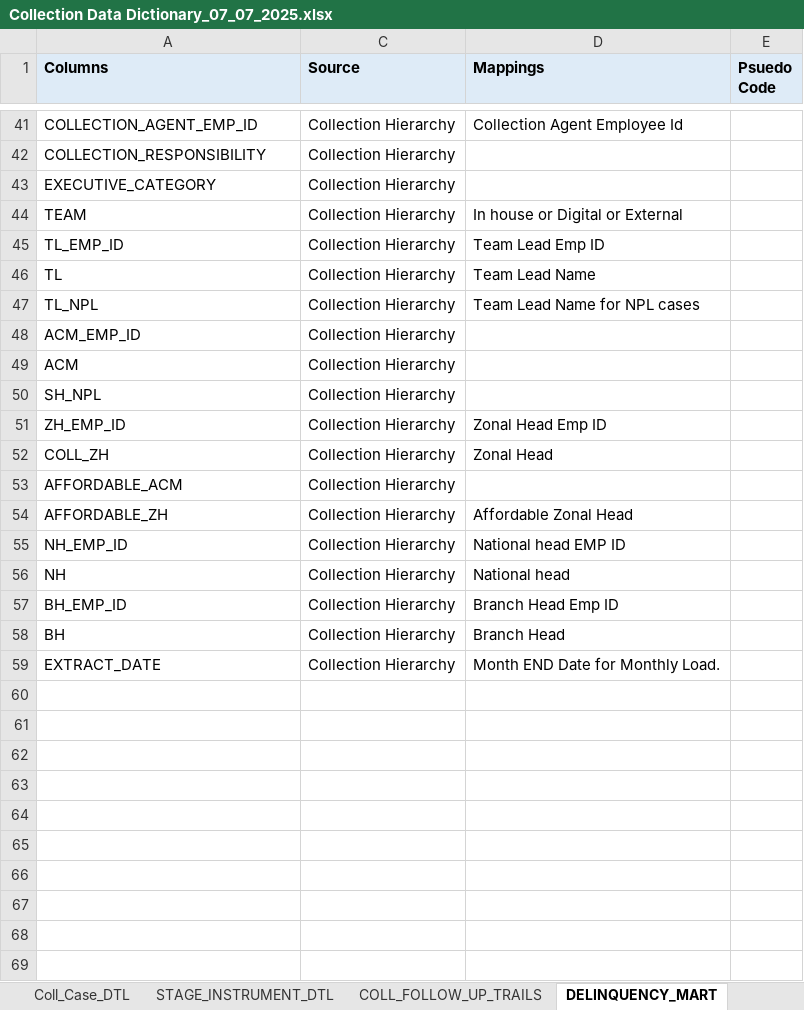
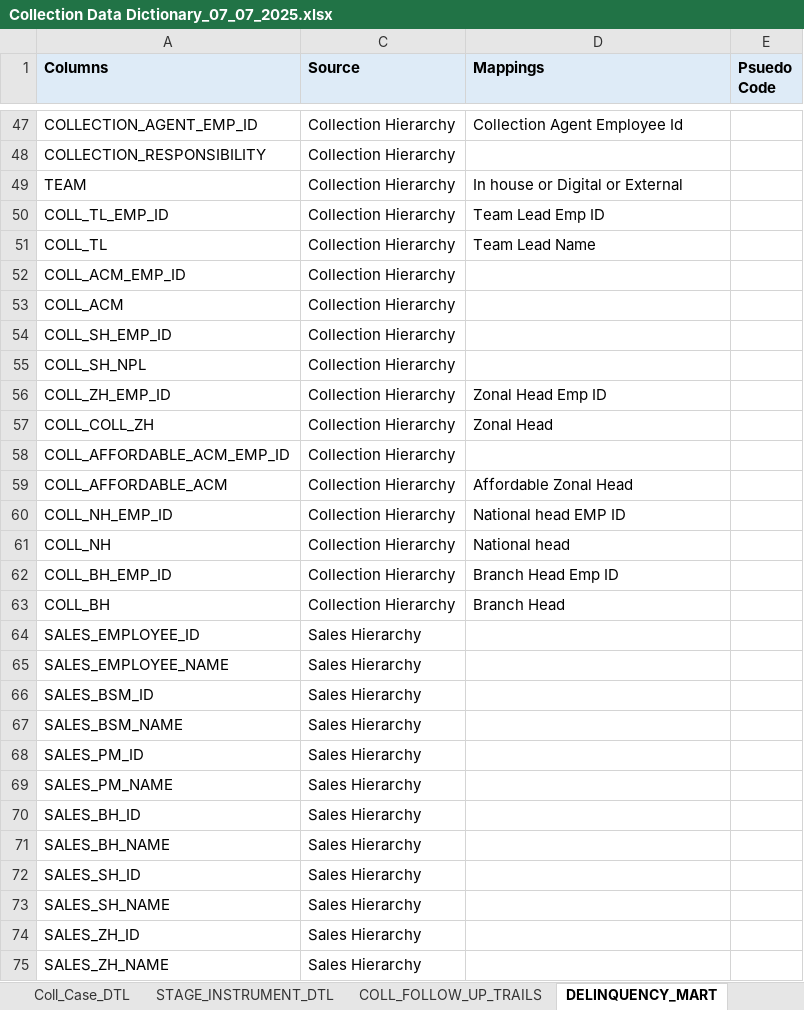
Before and after one commit to SVSantoshKumar/Delinquency-Mart-Code, an Excel workbook: Collection Data Dictionary_07_07_2025.xlsx, sheet DELINQUENCY_MART, drawn as a sheet; only a part is shown, gaps mark what is left out; values as stored, in another font and other column widths than the file's, no borders; removed rows and columns are numbered as before the commit, all else as after; the diff covers the shown part only; the diff names each change by its address in the sheet, - before the commit and + after, or states it on an @@ line.

```diff
--- a/Collection Data Dictionary_07_07_2025.xlsx (sheet DELINQUENCY_MART)
+++ b/Collection Data Dictionary_07_07_2025.xlsx (sheet DELINQUENCY_MART)
-row 43: EXECUTIVE_CATEGORY | Collection Hierarchy
-A50 (Columns): TL_EMP_ID
+A50 (Columns): COLL_TL_EMP_ID
-A51 (Columns): TL
+A51 (Columns): COLL_TL
-row 47: TL_NPL | Collection Hierarchy | Team Lead Name for NPL cases
-A52 (Columns): ACM_EMP_ID
+A52 (Columns): COLL_ACM_EMP_ID
-A53 (Columns): ACM
+A53 (Columns): COLL_ACM
+row 54: COLL_SH_EMP_ID | Collection Hierarchy
-A55 (Columns): SH_NPL
+A55 (Columns): COLL_SH_NPL
-A56 (Columns): ZH_EMP_ID
+A56 (Columns): COLL_ZH_EMP_ID
-A57 (Columns): COLL_ZH
+A57 (Columns): COLL_COLL_ZH
-A58 (Columns): AFFORDABLE_ACM
+A58 (Columns): COLL_AFFORDABLE_ACM_EMP_ID
-A59 (Columns): AFFORDABLE_ZH
+A59 (Columns): COLL_AFFORDABLE_ACM
-A60 (Columns): NH_EMP_ID
+A60 (Columns): COLL_NH_EMP_ID
-A61 (Columns): NH
+A61 (Columns): COLL_NH
-A62 (Columns): BH_EMP_ID
+A62 (Columns): COLL_BH_EMP_ID
-A63 (Columns): BH
+A63 (Columns): COLL_BH
-row 59: EXTRACT_DATE | Collection Hierarchy | Month END Date for Monthly Load.
+row 64: SALES_EMPLOYEE_ID | Sales Hierarchy
+row 65: SALES_EMPLOYEE_NAME | Sales Hierarchy
+row 66: SALES_BSM_ID | Sales Hierarchy
+row 67: SALES_BSM_NAME | Sales Hierarchy
+row 68: SALES_PM_ID | Sales Hierarchy
+row 69: SALES_PM_NAME | Sales Hierarchy
+row 70: SALES_BH_ID | Sales Hierarchy
+row 71: SALES_BH_NAME | Sales Hierarchy
+row 72: SALES_SH_ID | Sales Hierarchy
+row 73: SALES_SH_NAME | Sales Hierarchy
+row 74: SALES_ZH_ID | Sales Hierarchy
+row 75: SALES_ZH_NAME | Sales Hierarchy
```
Also changed, not shown: 24 added rows, 1 removed row and 1 edited cell elsewhere in this sheet, sheet KPIs, sheet Sarfaesi MIS, other sheet tabs, hidden cells.
